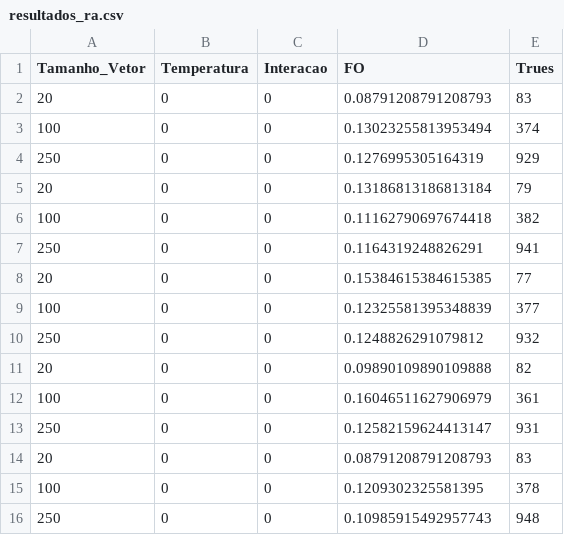
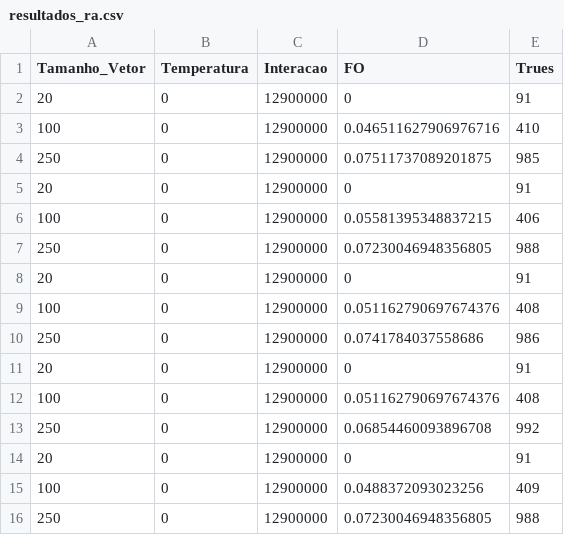
Before and after one commit to thecodergus/iar-sa, a CSV file: resultados_ra.csv, drawn as a sheet; only a part is shown; the diff covers the shown part only.

Commit message:
Att resultados

```diff
--- a/resultados_ra.csv
+++ b/resultados_ra.csv
@@ -1,16 +1,16 @@
 Tamanho_Vetor,Temperatura,Interacao,FO,Trues
-20,0,0,0.08791208791208793,83
-100,0,0,0.13023255813953494,374
-250,0,0,0.1276995305164319,929
-20,0,0,0.13186813186813184,79
-100,0,0,0.11162790697674418,382
-250,0,0,0.1164319248826291,941
-20,0,0,0.15384615384615385,77
-100,0,0,0.12325581395348839,377
-250,0,0,0.1248826291079812,932
-20,0,0,0.09890109890109888,82
-100,0,0,0.16046511627906979,361
-250,0,0,0.12582159624413147,931
-20,0,0,0.08791208791208793,83
-100,0,0,0.1209302325581395,378
-250,0,0,0.10985915492957743,948
+20,0,12900000,0,91
+100,0,12900000,0.046511627906976716,410
+250,0,12900000,0.07511737089201875,985
+20,0,12900000,0,91
+100,0,12900000,0.05581395348837215,406
+250,0,12900000,0.07230046948356805,988
+20,0,12900000,0,91
+100,0,12900000,0.051162790697674376,408
+250,0,12900000,0.0741784037558686,986
+20,0,12900000,0,91
+100,0,12900000,0.051162790697674376,408
+250,0,12900000,0.06854460093896708,992
+20,0,12900000,0,91
+100,0,12900000,0.0488372093023256,409
+250,0,12900000,0.07230046948356805,988
```
Also changed, not shown: 45 edited cells elsewhere in this file.
